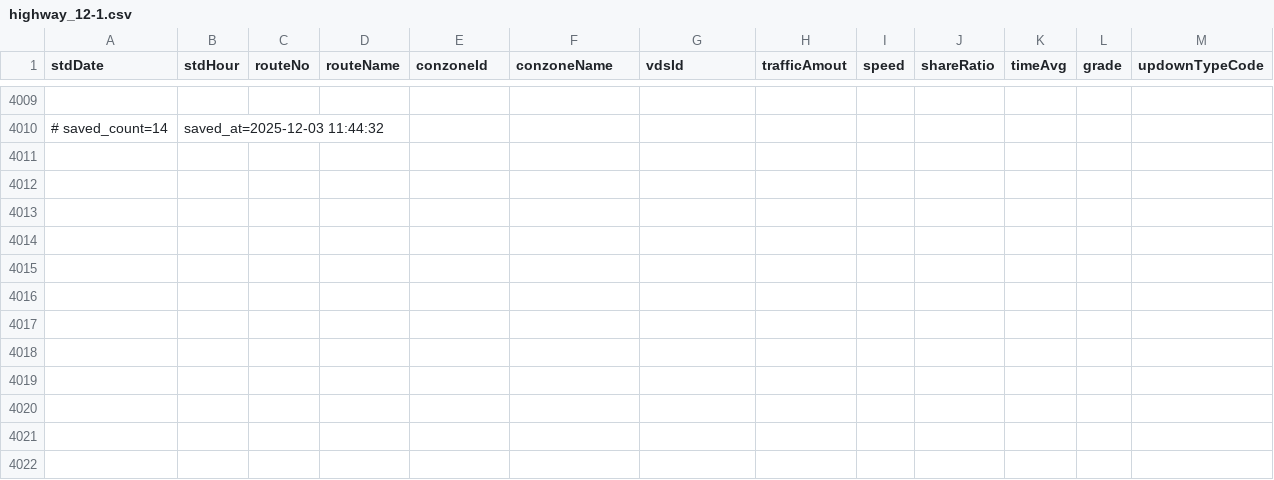
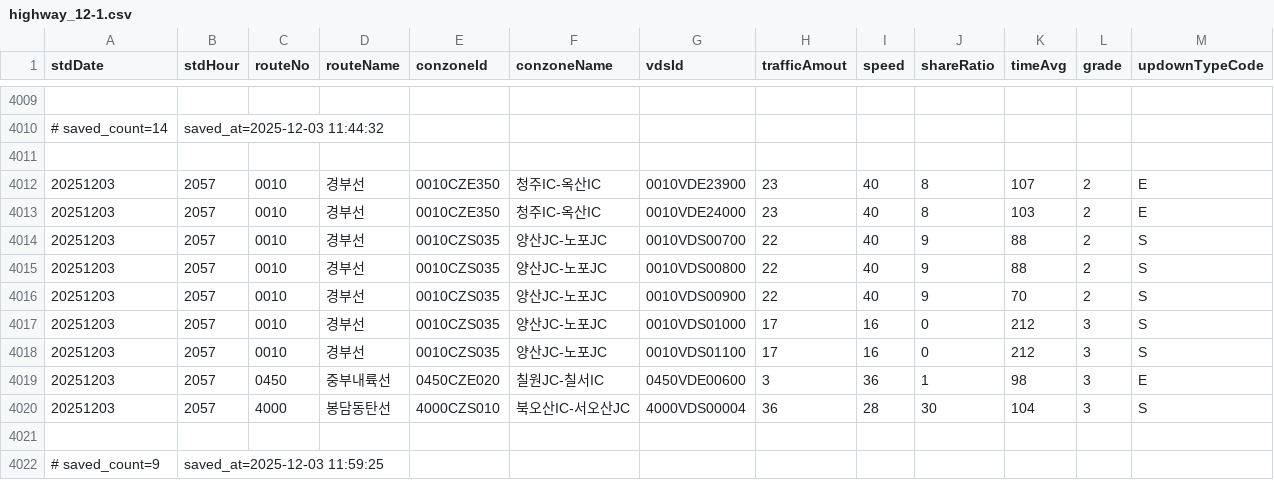
Before and after one commit to otter2023/FlowTrack, a CSV file: highway_12-1.csv, drawn as a sheet; only a part is shown, gaps mark what is left out.

```diff
--- a/highway_12-1.csv
+++ b/highway_12-1.csv
@@ -4010 +4010,13 @@ stdDate,stdHour,routeNo,routeName,conzoneId,conzoneName,vdsId,trafficAmout,speed
 # saved_count=14, saved_at=2025-12-03 11:44:32
+
+20251203,2057,0010,경부선,0010CZE350,청주IC-옥산IC,0010VDE23900,23,40,8,107,2,E
+20251203,2057,0010,경부선,0010CZE350,청주IC-옥산IC,0010VDE24000,23,40,8,103,2,E
+20251203,2057,0010,경부선,0010CZS035,양산JC-노포JC,0010VDS00700,22,40,9,88,2,S
+20251203,2057,0010,경부선,0010CZS035,양산JC-노포JC,0010VDS00800,22,40,9,88,2,S
+20251203,2057,0010,경부선,0010CZS035,양산JC-노포JC,0010VDS00900,22,40,9,70,2,S
+20251203,2057,0010,경부선,0010CZS035,양산JC-노포JC,0010VDS01000,17,16,0,212,3,S
+20251203,2057,0010,경부선,0010CZS035,양산JC-노포JC,0010VDS01100,17,16,0,212,3,S
+20251203,2057,0450,중부내륙선,0450CZE020,칠원JC-칠서IC,0450VDE00600,3,36,1,98,3,E
+20251203,2057,4000,봉담동탄선,4000CZS010,북오산IC-서오산JC,4000VDS00004,36,28,30,104,3,S
+
+# saved_count=9, saved_at=2025-12-03 11:59:25
```
